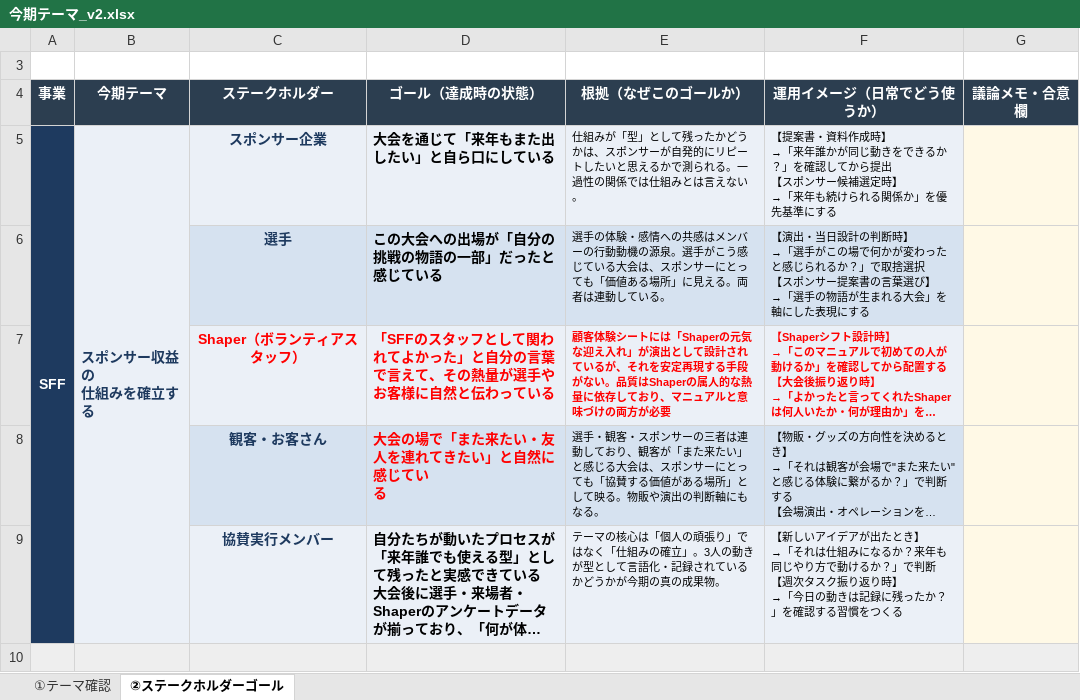
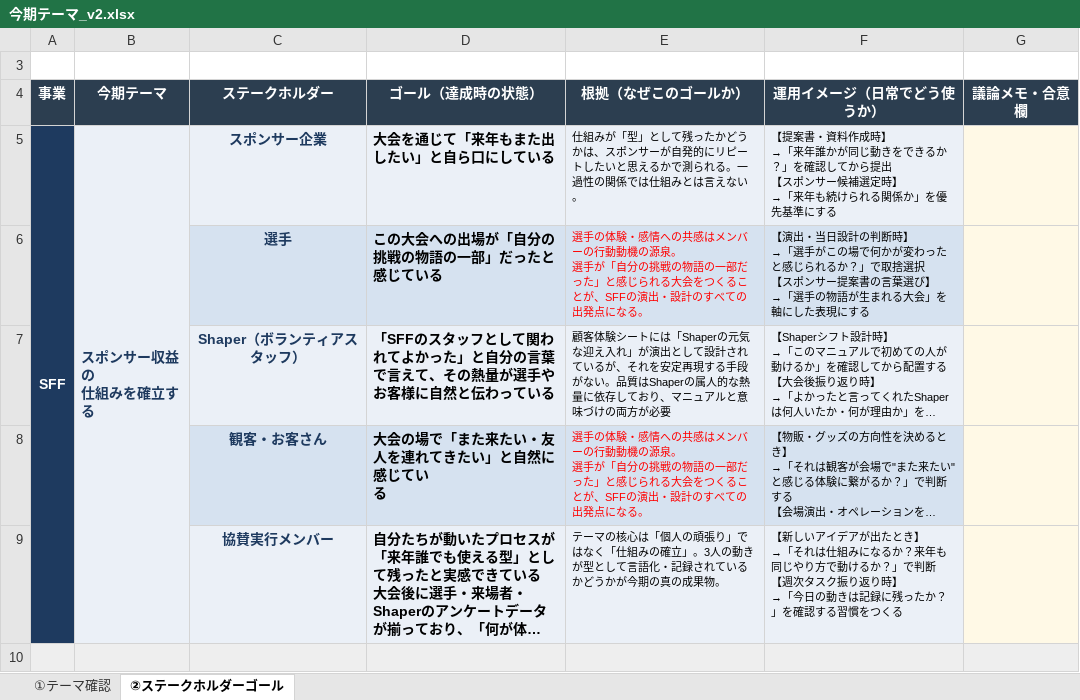
Before and after one commit to HarumasaSuzuki-dm/WorkSpaces, an Excel workbook: 07.Shape/Shape_program_v2/24.曖昧な表現をなくす施策/outputs/今期テーマ_v2.xlsx, sheet ②ステークホルダーゴール, drawn as a sheet; only a part is shown; long unchanged cells end in …; values as stored, in another font and other column widths than the file's, no borders; charts and pictures not drawn; ↵ is a line break in a cell; the diff names each change by its address in the sheet, - before the commit and + after, or states it on an @@ line.

```diff
--- a/07.Shape/Shape_program_v2/24.曖昧な表現をなくす施策/outputs/今期テーマ_v2.xlsx (sheet ②ステークホルダーゴール)
+++ b/07.Shape/Shape_program_v2/24.曖昧な表現をなくす施策/outputs/今期テーマ_v2.xlsx (sheet ②ステークホルダーゴール)
-E6 (根拠（なぜこのゴールか）): …の源泉。選手がこう感じている大会は、スポンサーにとっても「価値ある場所」に見える。両者は連動している。
+E6 (根拠（なぜこのゴールか）): …の源泉。 ↵ 選手が「自分の挑戦の物語の一部だった」と感じられる大会をつくることが、SFFの演出・設計のすべての出発点になる。
-E6 text colour: black
+E6 text colour: #FF0000
-C7 text colour: #FF0000
+C7 text colour: #1E3A5F
-D7:F7 text colour: #FF0000
+D7:F7 text colour: black
-E7:F7 bold: on
+E7:F7 bold: off
-D8 text colour: #FF0000
+D8 text colour: black
-E8 (根拠（なぜこのゴールか）): 選手・観客・スポンサーの三者は連動しており、観客が「また来たい」と感じる大会は、スポンサーにとっても「協賛する価値がある場所」として映る。物販や演出の判断軸にもなる。
+E8 (根拠（なぜこのゴールか）): 選手の体験・感情への共感はメンバーの行動動機の源泉。 ↵ 選手が「自分の挑戦の物語の一部だった」と感じられる大会をつくることが、SFFの演出・設計のすべての出発点になる。
-E8 text colour: black
+E8 text colour: #FF0000
```
Also changed, not shown: 07.Shape/Shape_program_v2/17.協賛企業アプローチプラン/v2/ライスケーキ専門店MiRice/SFF2026_過程イベント企画書_MiRice様.xlsx, 54 other files.
